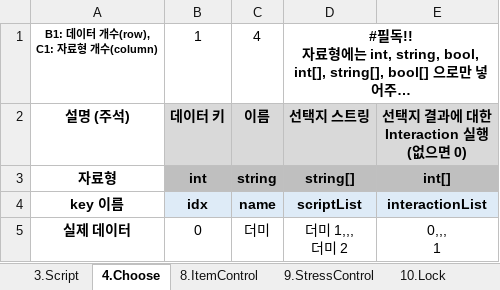
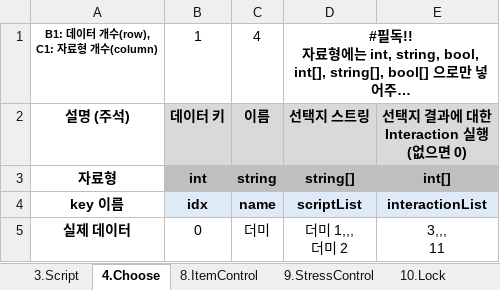
Before and after one commit to adlet0331/Marionette, an Excel workbook: bin/Assets/Resources/IngameData/DataBase.xlsx, sheet 4.Choose, drawn as a sheet; long unchanged cells end in …; values as stored, in another font and other column widths than the file's, no borders; ↵ is a line break in a cell; the diff names each change by its address in the sheet, - before the commit and + after, or states it on an @@ line.

```diff
--- a/bin/Assets/Resources/IngameData/DataBase.xlsx (sheet 4.Choose)
+++ b/bin/Assets/Resources/IngameData/DataBase.xlsx (sheet 4.Choose)
-E5: 0,,, ↵ 1
+E5: 3,,, ↵ 11
```
Also changed, not shown: sheet Interaction, 10 other files.
